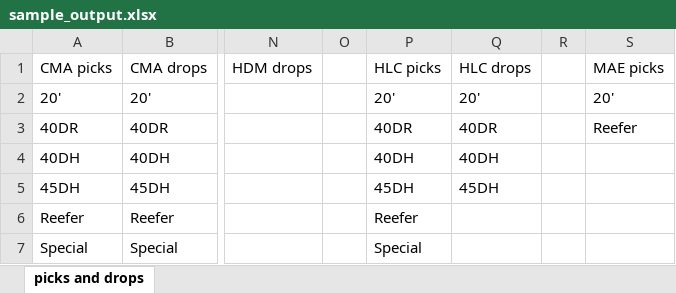
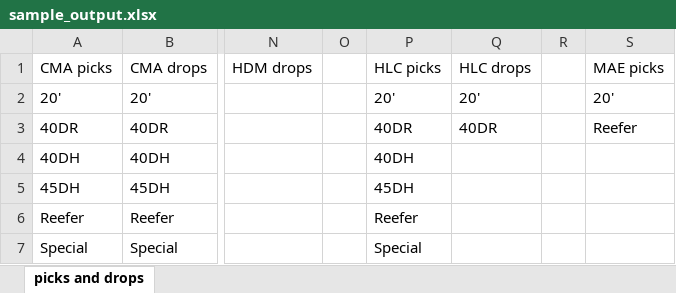
Before and after one commit to ChristianMLand/web_scraper, an Excel workbook: sample_output.xlsx, sheet picks and drops, drawn as a sheet; only a part is shown, gaps mark what is left out; values as stored, in another font and other column widths than the file's, no borders; the diff names each change by its address in the sheet, - before the commit and + after, or states it on an @@ line.

```diff
--- a/sample_output.xlsx (sheet picks and drops)
+++ b/sample_output.xlsx (sheet picks and drops)
-Q4 (HLC drops): 40DH
+Q4 (HLC drops): (empty)
-Q5 (HLC drops): 45DH
+Q5 (HLC drops): (empty)
```
Also changed, not shown: 1 other file.
